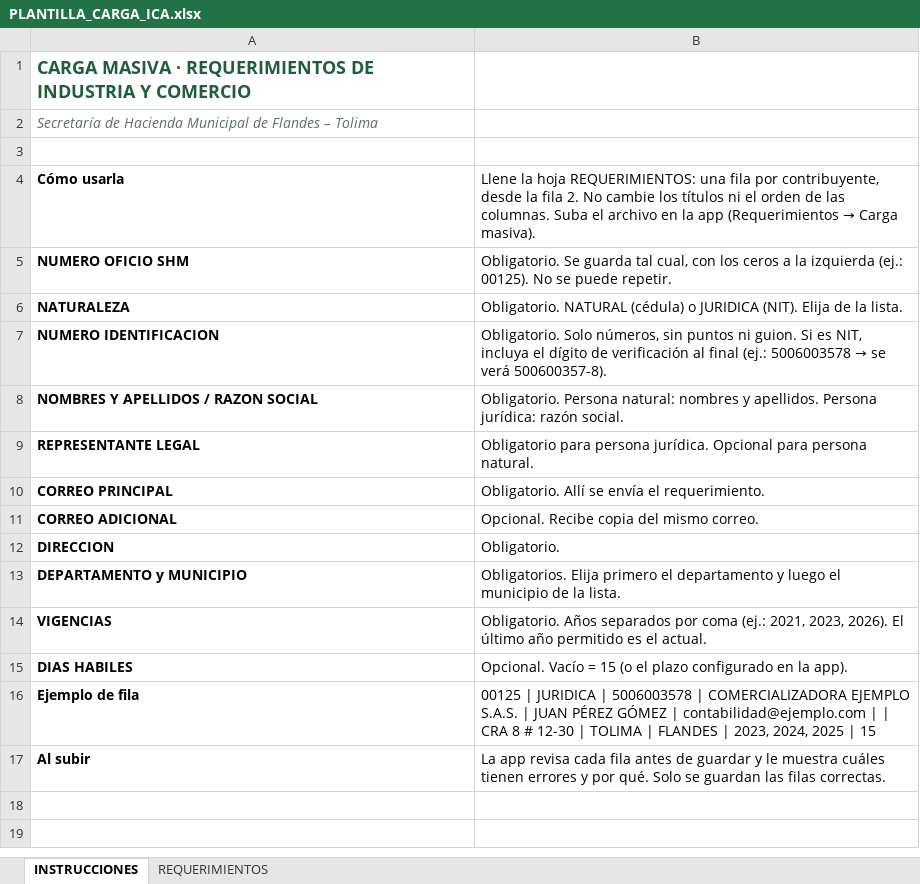
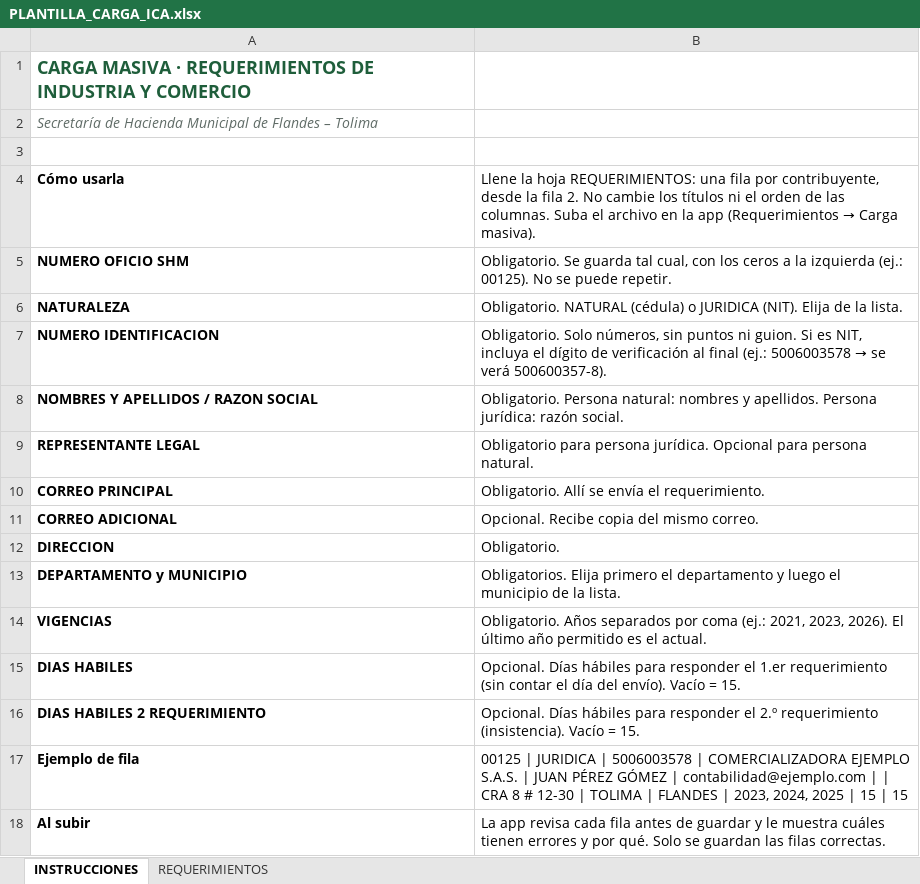
Before and after one commit to BOTHEART911/SEC-HACIENDA-FLANDES, an Excel workbook: plantillas/PLANTILLA_CARGA_ICA.xlsx, sheet INSTRUCCIONES, drawn as a sheet; values as stored, in another font and other column widths than the file's, no borders; addresses are those after the commit; the diff names each change by its address in the sheet, - before the commit and + after, or states it on an @@ line.

```diff
--- a/plantillas/PLANTILLA_CARGA_ICA.xlsx (sheet INSTRUCCIONES)
+++ b/plantillas/PLANTILLA_CARGA_ICA.xlsx (sheet INSTRUCCIONES)
-B15: Opcional. Vacío = 15 (o el plazo configurado en la app).
+B15: Opcional. Días hábiles para responder el 1.er requerimiento (sin contar el día del envío). Vacío = 15.
+row 16: DIAS HABILES 2 REQUERIMIENTO | Opcional. Días hábiles para responder el 2.º requerimiento (insistencia). Vacío = 15.
-B17: …| 15
+B17: …| 15 | 15
```
Also changed, not shown: sheet REQUERIMIENTOS, 2 other files.
